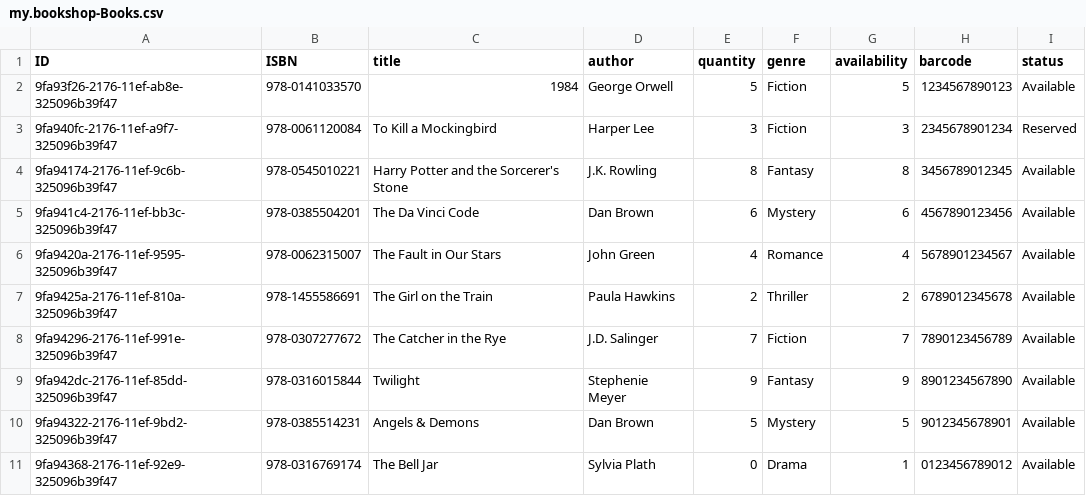
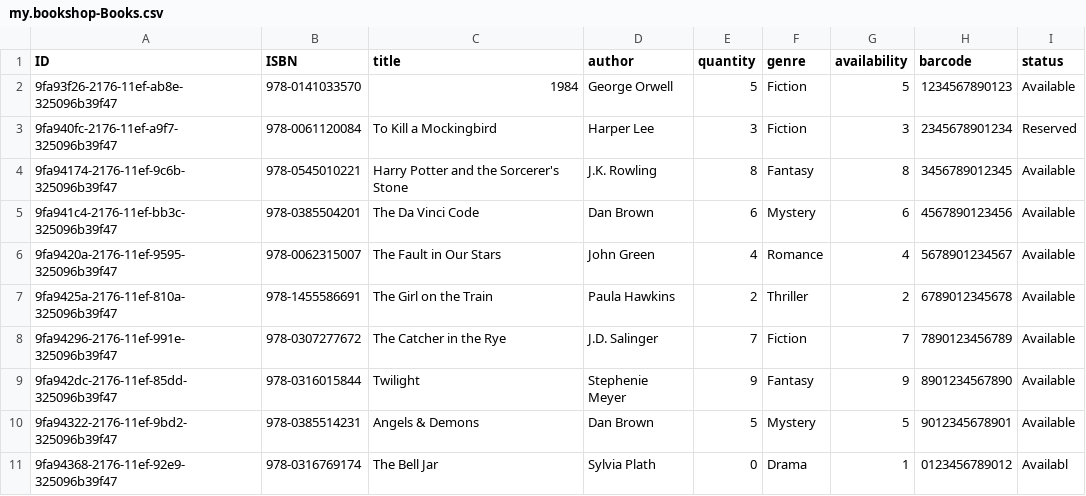
Before and after one commit to gayathrimadupu/Central-library, a CSV file: db/data/my.bookshop-Books.csv, drawn as a sheet.

```diff
--- a/db/data/my.bookshop-Books.csv
+++ b/db/data/my.bookshop-Books.csv
@@ -10,2 +10,2 @@ ID,ISBN,title,author,quantity,genre,availability,barcode,status
 9fa94322-2176-11ef-9bd2-325096b39f47,978-0385514231,Angels & Demons,Dan Brown,5,Mystery,5,9012345678901,Available
-9fa94368-2176-11ef-92e9-325096b39f47,978-0316769174,The Bell Jar,Sylvia Plath,0,Drama,1,0123456789012,Available
+9fa94368-2176-11ef-92e9-325096b39f47,978-0316769174,The Bell Jar,Sylvia Plath,0,Drama,1,0123456789012,Availabl
```
Also changed, not shown: db/data/my.bookshop-Users.csv, 8 other files.
